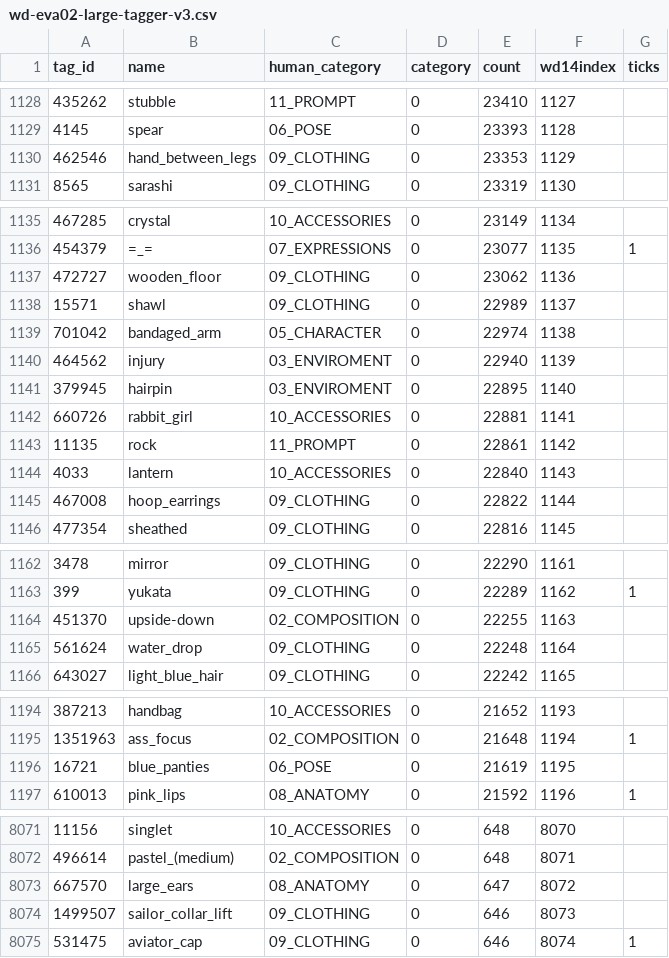
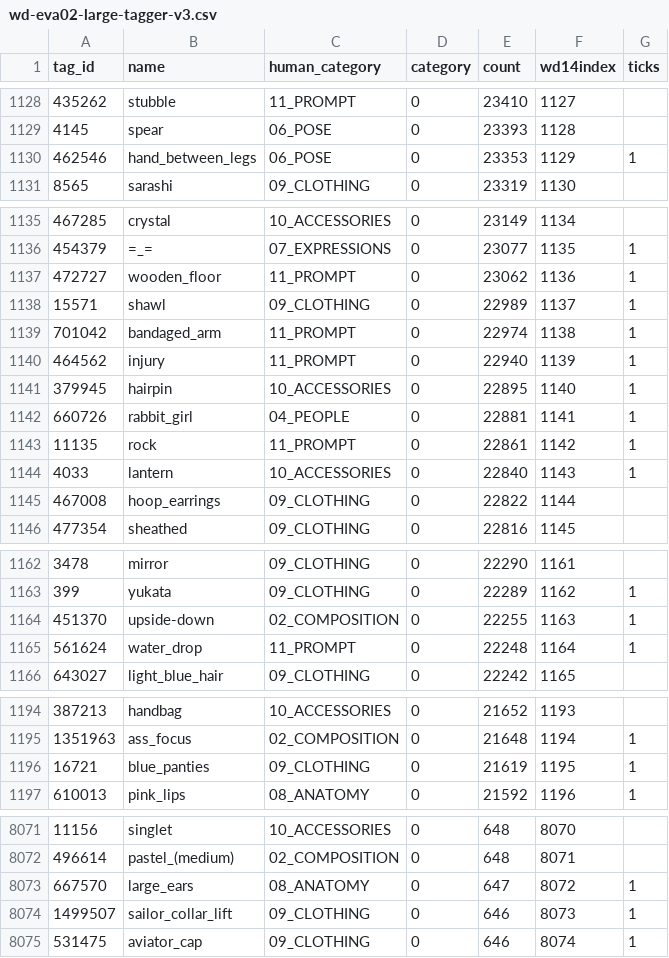
Before and after one commit to Farrenzo/farrenzos_garbage, a CSV file: models/wd14_v3/wd-eva02-large-tagger-v3.csv, drawn as a sheet; only a part is shown, gaps mark what is left out; the diff covers the shown part only.

```diff
--- a/models/wd14_v3/wd-eva02-large-tagger-v3.csv
+++ b/models/wd14_v3/wd-eva02-large-tagger-v3.csv
@@ -1129,3 +1129,3 @@ tag_id,name,human_category,category,count,wd14index,ticks
 4145,spear,06_POSE,0,23393,1128,
-462546,hand_between_legs,09_CLOTHING,0,23353,1129,
+462546,hand_between_legs,06_POSE,0,23353,1129,1
 8565,sarashi,09_CLOTHING,0,23319,1130,
@@ -1136,10 +1136,10 @@ tag_id,name,human_category,category,count,wd14index,ticks
 454379,=_=,07_EXPRESSIONS,0,23077,1135,1
-472727,wooden_floor,09_CLOTHING,0,23062,1136,
-15571,shawl,09_CLOTHING,0,22989,1137,
-701042,bandaged_arm,05_CHARACTER,0,22974,1138,
-464562,injury,03_ENVIROMENT,0,22940,1139,
-379945,hairpin,03_ENVIROMENT,0,22895,1140,
-660726,rabbit_girl,10_ACCESSORIES,0,22881,1141,
-11135,rock,11_PROMPT,0,22861,1142,
-4033,lantern,10_ACCESSORIES,0,22840,1143,
+472727,wooden_floor,11_PROMPT,0,23062,1136,1
+15571,shawl,09_CLOTHING,0,22989,1137,1
+701042,bandaged_arm,11_PROMPT,0,22974,1138,1
+464562,injury,11_PROMPT,0,22940,1139,1
+379945,hairpin,10_ACCESSORIES,0,22895,1140,1
+660726,rabbit_girl,04_PEOPLE,0,22881,1141,1
+11135,rock,11_PROMPT,0,22861,1142,1
+4033,lantern,10_ACCESSORIES,0,22840,1143,1
 467008,hoop_earrings,09_CLOTHING,0,22822,1144,
@@ -1163,4 +1163,4 @@ tag_id,name,human_category,category,count,wd14index,ticks
 399,yukata,09_CLOTHING,0,22289,1162,1
-451370,upside-down,02_COMPOSITION,0,22255,1163,
-561624,water_drop,09_CLOTHING,0,22248,1164,
+451370,upside-down,02_COMPOSITION,0,22255,1163,1
+561624,water_drop,11_PROMPT,0,22248,1164,1
 643027,light_blue_hair,09_CLOTHING,0,22242,1165,
@@ -1195,3 +1195,3 @@ tag_id,name,human_category,category,count,wd14index,ticks
 1351963,ass_focus,02_COMPOSITION,0,21648,1194,1
-16721,blue_panties,06_POSE,0,21619,1195,
+16721,blue_panties,09_CLOTHING,0,21619,1195,1
 610013,pink_lips,08_ANATOMY,0,21592,1196,1
@@ -8072,4 +8072,4 @@ tag_id,name,human_category,category,count,wd14index,ticks
 496614,pastel_(medium),02_COMPOSITION,0,648,8071,
-667570,large_ears,08_ANATOMY,0,647,8072,
-1499507,sailor_collar_lift,09_CLOTHING,0,646,8073,
+667570,large_ears,08_ANATOMY,0,647,8072,1
+1499507,sailor_collar_lift,09_CLOTHING,0,646,8073,1
 531475,aviator_cap,09_CLOTHING,0,646,8074,1
```
Also changed, not shown: 41 edited cells elsewhere in this file.
